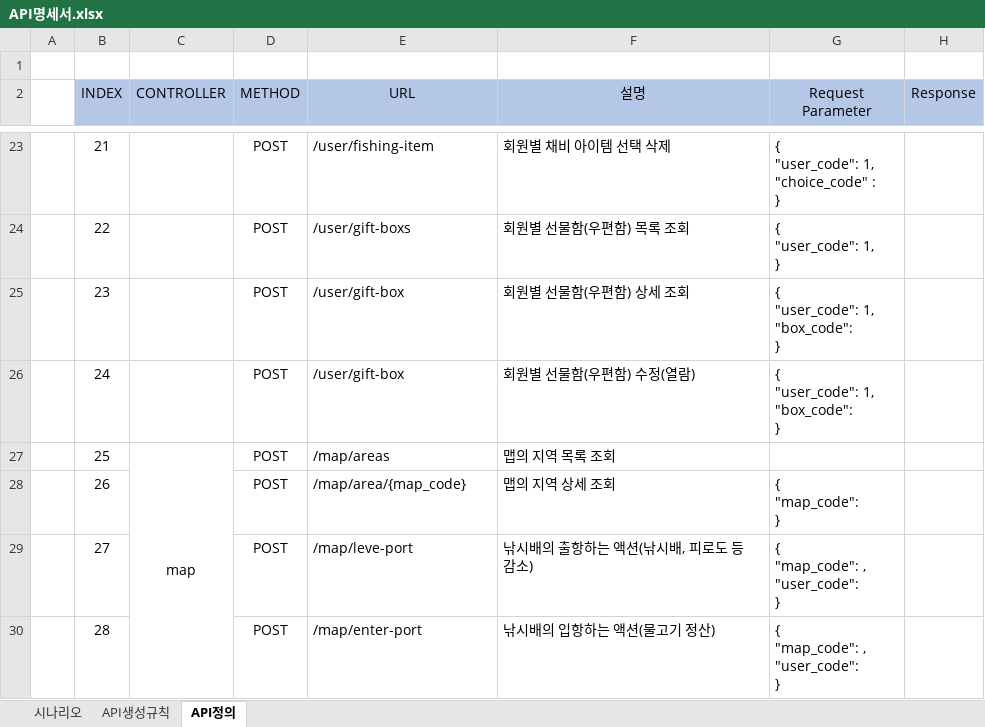
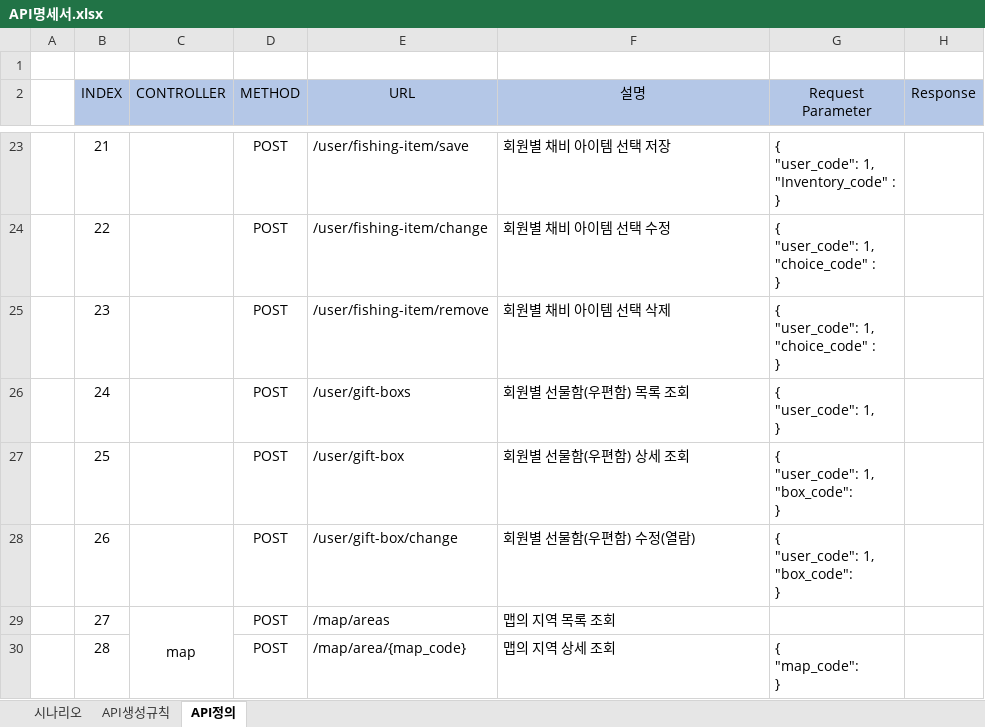
Before and after one commit to pgh97/game-project, an Excel workbook: APIDocs/API명세서.xlsx, sheet API정의, drawn as a sheet; only a part is shown, gaps mark what is left out; values as stored, in another font and other column widths than the file's, no borders; removed rows and columns are numbered as before the commit, all else as after; ↵ is a line break in a cell; the diff covers the shown part only; the diff names each change by its address in the sheet, - before the commit and + after, or states it on an @@ line.

```diff
--- a/APIDocs/API명세서.xlsx (sheet API정의)
+++ b/APIDocs/API명세서.xlsx (sheet API정의)
-E23 (URL): /user/fishing-item
+E23 (URL): /user/fishing-item/save
-F23 (설명): 회원별 채비 아이템 선택 삭제
+F23 (설명): 회원별 채비 아이템 선택 저장
-G23 (Request Parameter): { ↵ "user_code": 1, ↵ "choice_code" : ↵ }
+G23 (Request Parameter): { ↵ "user_code": 1, ↵ "Inventory_code" : ↵ }
-E24 (URL): /user/gift-boxs
+E24 (URL): /user/fishing-item/change
-F24 (설명): 회원별 선물함(우편함) 목록 조회
+F24 (설명): 회원별 채비 아이템 선택 수정
-G24 (Request Parameter): { ↵ "user_code": 1, ↵ }
+G24 (Request Parameter): { ↵ "user_code": 1, ↵ "choice_code" : ↵ }
-E25 (URL): /user/gift-box
+E25 (URL): /user/fishing-item/remove
-F25 (설명): 회원별 선물함(우편함) 상세 조회
+F25 (설명): 회원별 채비 아이템 선택 삭제
-G25 (Request Parameter): { ↵ "user_code": 1, ↵ "box_code": ↵ }
+G25 (Request Parameter): { ↵ "user_code": 1, ↵ "choice_code" : ↵ }
-E26 (URL): /user/gift-box
+E26 (URL): /user/gift-boxs
-F26 (설명): 회원별 선물함(우편함) 수정(열람)
+F26 (설명): 회원별 선물함(우편함) 목록 조회
-G26 (Request Parameter): { ↵ "user_code": 1, ↵ "box_code": ↵ }
+G26 (Request Parameter): { ↵ "user_code": 1, ↵ }
-C27 (CONTROLLER): map
+C27 (CONTROLLER): (empty)
-C27:C30 merged
-E27 (URL): /map/areas
+E27 (URL): /user/gift-box
-F27 (설명): 맵의 지역 목록 조회
+F27 (설명): 회원별 선물함(우편함) 상세 조회
-G27 (Request Parameter): (empty)
+G27 (Request Parameter): { ↵ "user_code": 1, ↵ "box_code": ↵ }
-E28 (URL): /map/area/{map_code}
+E28 (URL): /user/gift-box/change
-F28 (설명): 맵의 지역 상세 조회
+F28 (설명): 회원별 선물함(우편함) 수정(열람)
-G28 (Request Parameter): { ↵ "map_code": ↵ }
+G28 (Request Parameter): { ↵ "user_code": 1, ↵ "box_code": ↵ }
-C29 (CONTROLLER): (empty)
+C29 (CONTROLLER): map
+C29:C32 merged
-E29 (URL): /map/leve-port
+E29 (URL): /map/areas
-F29 (설명): 낚시배의 출항하는 액션(낚시배, 피로도 등 감소)
+F29 (설명): 맵의 지역 목록 조회
-G29 (Request Parameter): { ↵ "map_code": , ↵ "user_code": ↵ }
+G29 (Request Parameter): (empty)
-E30 (URL): /map/enter-port
+E30 (URL): /map/area/{map_code}
-F30 (설명): 낚시배의 입항하는 액션(물고기 정산)
+F30 (설명): 맵의 지역 상세 조회
-G30 (Request Parameter): { ↵ "map_code": , ↵ "user_code": ↵ }
+G30 (Request Parameter): { ↵ "map_code": ↵ }
```
Also changed, not shown: 6 added rows, 112 edited cells, cell formats and merged cells elsewhere in this sheet, sheet 시나리오, 1 other file.
